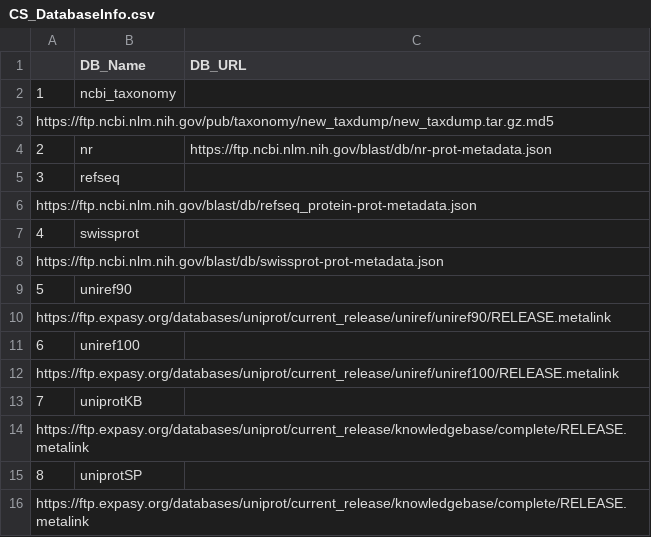
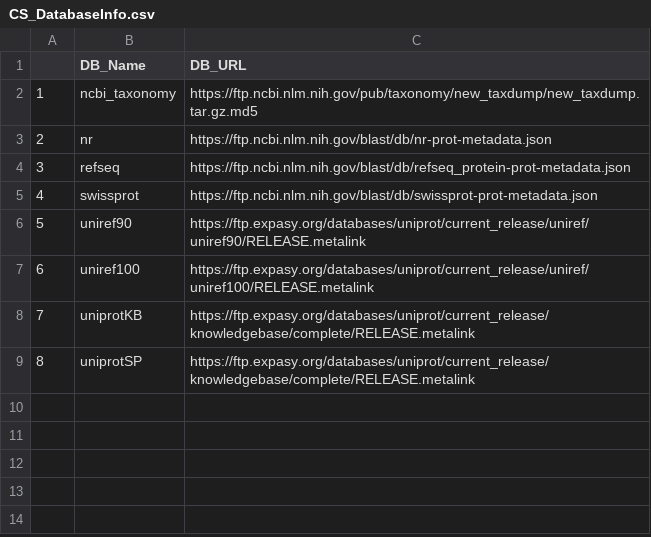
Before and after one commit to h836472/ContScout, a CSV file: DatabaseInfo/CS_DatabaseInfo.csv, drawn as a sheet.

Commit message:
Update CS_DatabaseInfo.csv
Database Info csv file format also got corrupted. Repaired it.

```diff
--- a/DatabaseInfo/CS_DatabaseInfo.csv
+++ b/DatabaseInfo/CS_DatabaseInfo.csv
@@ -1,16 +1,9 @@
 ,DB_Name,DB_URL
-1,ncbi_taxonomy,
-https://ftp.ncbi.nlm.nih.gov/pub/taxonomy/new_taxdump/new_taxdump.tar.gz.md5
+1,ncbi_taxonomy,https://ftp.ncbi.nlm.nih.gov/pub/taxonomy/new_taxdump/new_taxdump.tar.gz.md5
 2,nr,https://ftp.ncbi.nlm.nih.gov/blast/db/nr-prot-metadata.json
-3,refseq,
-https://ftp.ncbi.nlm.nih.gov/blast/db/refseq_protein-prot-metadata.json
-4,swissprot,
-https://ftp.ncbi.nlm.nih.gov/blast/db/swissprot-prot-metadata.json
-5,uniref90,
-https://ftp.expasy.org/databases/uniprot/current_release/uniref/uniref90/RELEASE.metalink
-6,uniref100,
-https://ftp.expasy.org/databases/uniprot/current_release/uniref/uniref100/RELEASE.metalink
-7,uniprotKB,
-https://ftp.expasy.org/databases/uniprot/current_release/knowledgebase/complete/RELEASE.metalink
-8,uniprotSP,
-https://ftp.expasy.org/databases/uniprot/current_release/knowledgebase/complete/RELEASE.metalink
+3,refseq,https://ftp.ncbi.nlm.nih.gov/blast/db/refseq_protein-prot-metadata.json
+4,swissprot,https://ftp.ncbi.nlm.nih.gov/blast/db/swissprot-prot-metadata.json
+5,uniref90,https://ftp.expasy.org/databases/uniprot/current_release/uniref/uniref90/RELEASE.metalink
+6,uniref100,https://ftp.expasy.org/databases/uniprot/current_release/uniref/uniref100/RELEASE.metalink
+7,uniprotKB,https://ftp.expasy.org/databases/uniprot/current_release/knowledgebase/complete/RELEASE.metalink
+8,uniprotSP,https://ftp.expasy.org/databases/uniprot/current_release/knowledgebase/complete/RELEASE.metalink
```
